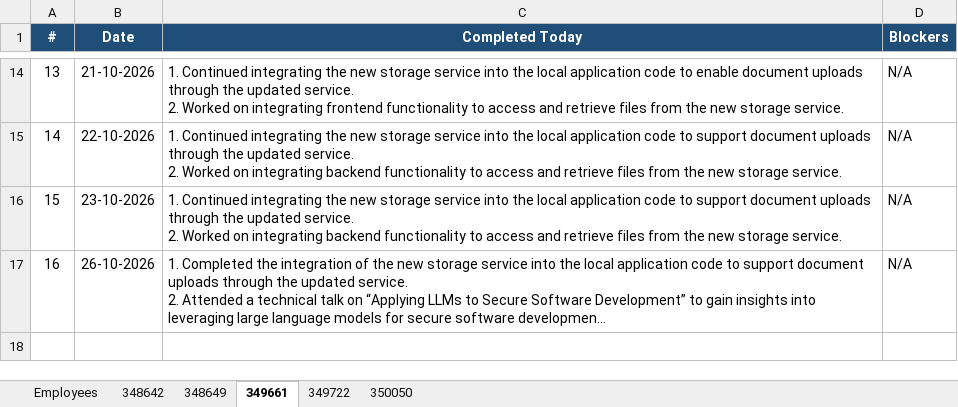
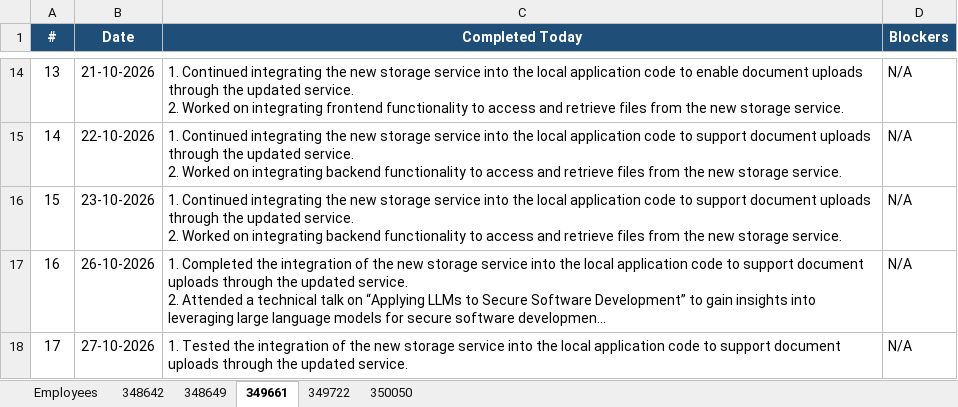
Before and after one commit to vishnumohan350050/webportal-daily-status, an Excel workbook: daily_status.xlsx, sheet 349661, drawn as a sheet; only a part is shown, gaps mark what is left out; long unchanged cells end in …; values as stored, in another font and other column widths than the file's, no borders; the diff names each change by its address in the sheet, - before the commit and + after, or states it on an @@ line.

Commit message:
Daily status update (run 40499726389)

```diff
--- a/daily_status.xlsx (sheet 349661)
+++ b/daily_status.xlsx (sheet 349661)
+row 18: 17 | 27-10-2026 | 1. Tested the integration of the new storage service into the local application code to support document uploads through the updated service. | N/A
```
